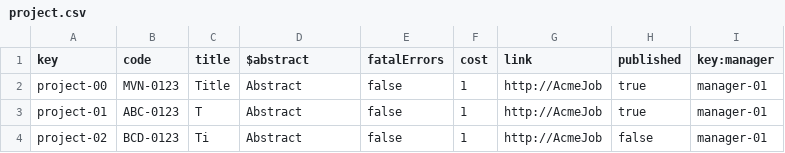
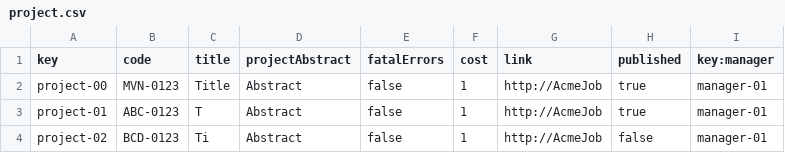
Before and after one commit to Luis-Giraldo-Santiago3/Acme-SF-D04, a CSV file: src/main/webapp/WEB-INF/resources/sample-data/project.csv, drawn as a sheet; only a part is shown.

Commit message:
fix deleteProject and CreateProject

```diff
--- a/src/main/webapp/WEB-INF/resources/sample-data/project.csv
+++ b/src/main/webapp/WEB-INF/resources/sample-data/project.csv
@@ -1,2 +1,2 @@
-key,code,title,$abstract,fatalErrors,cost,link,published,key:manager
+key,code,title,projectAbstract,fatalErrors,cost,link,published,key:manager
 project-00,MVN-0123,Title,Abstract,false,1,http://AcmeJob,true,manager-01
```
Also changed, not shown: 17 other files.
